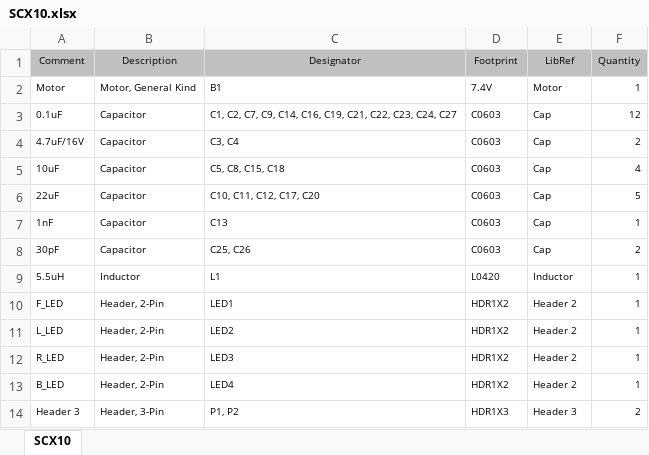
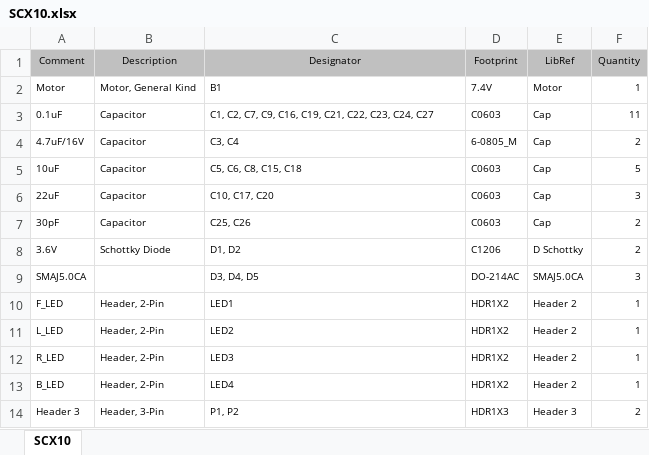
Before and after one commit to iE-zhi/scx10, an Excel workbook: PCB/Project Outputs for SCX10/SCX10.xlsx, sheet SCX10, drawn as a sheet; only a part is shown; values as stored, in another font and other column widths than the file's, no borders; removed rows and columns are numbered as before the commit, all else as after; the diff covers the shown part only; the diff names each change by its address in the sheet, - before the commit and + after, or states it on an @@ line.

```diff
--- a/PCB/Project Outputs for SCX10/SCX10.xlsx (sheet SCX10)
+++ b/PCB/Project Outputs for SCX10/SCX10.xlsx (sheet SCX10)
-C3 (Designator): …C7, C9, C14, C16, C19,…
+C3 (Designator): …C7, C9, C16, C19,…
-F3 (Quantity): 12
+F3 (Quantity): 11
-D4 (Footprint): C0603
+D4 (Footprint): 6-0805_M
-C5 (Designator): C5, C8, C15, C18
+C5 (Designator): C5, C6, C8, C15, C18
-F5 (Quantity): 4
+F5 (Quantity): 5
-C6 (Designator): C10, C11, C12, C17, C20
+C6 (Designator): C10, C17, C20
-F6 (Quantity): 5
+F6 (Quantity): 3
-row 7: 1nF | Capacitor | C13 | C0603 | Cap | 1
-row 9: 5.5uH | Inductor | L1 | L0420 | Inductor | 1
+row 8: 3.6V | Schottky Diode | D1, D2 | C1206 | D Schottky | 2
+row 9: SMAJ5.0CA |  | D3, D4, D5 | DO-214AC | SMAJ5.0CA | 3
```
Also changed, not shown: 1 added row, 9 removed rows and 3 edited cells elsewhere in this sheet, 9 other files.
